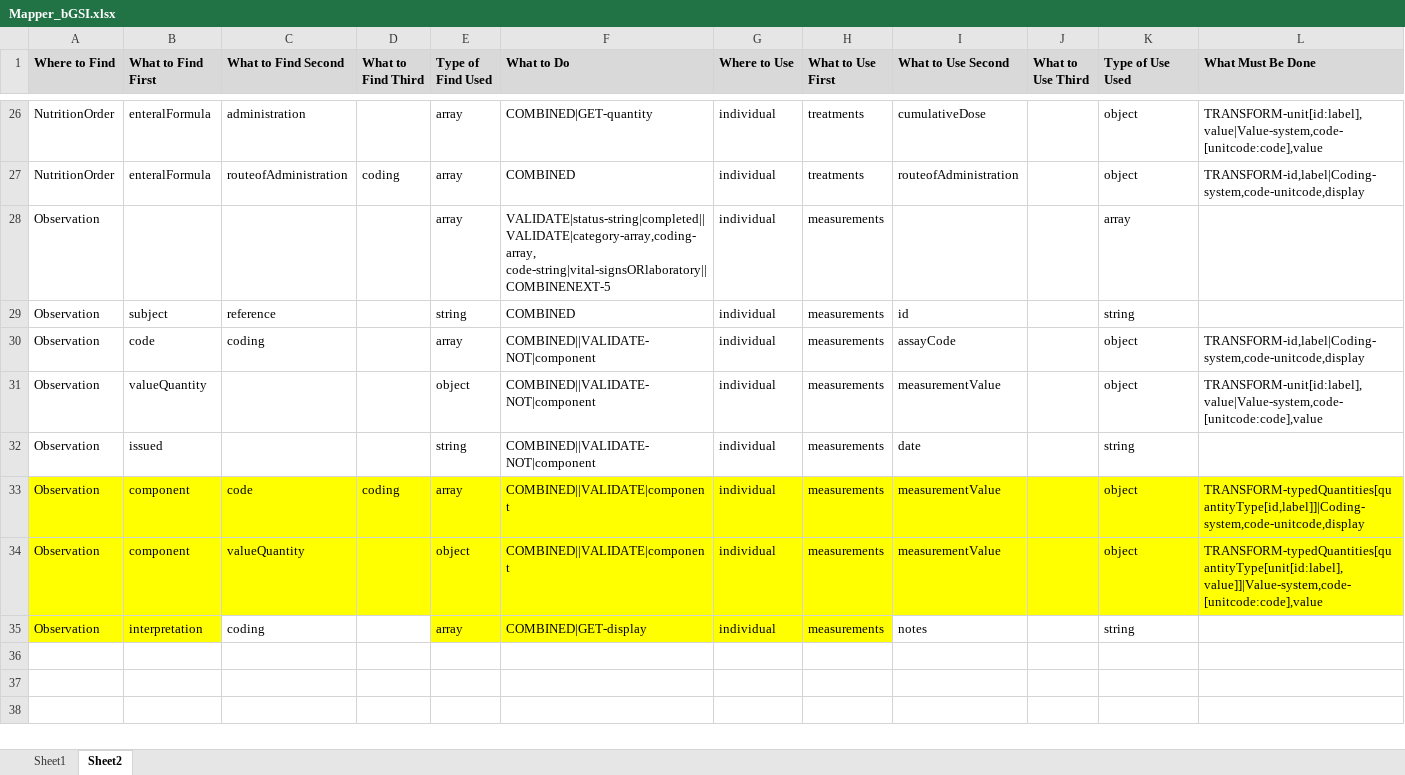
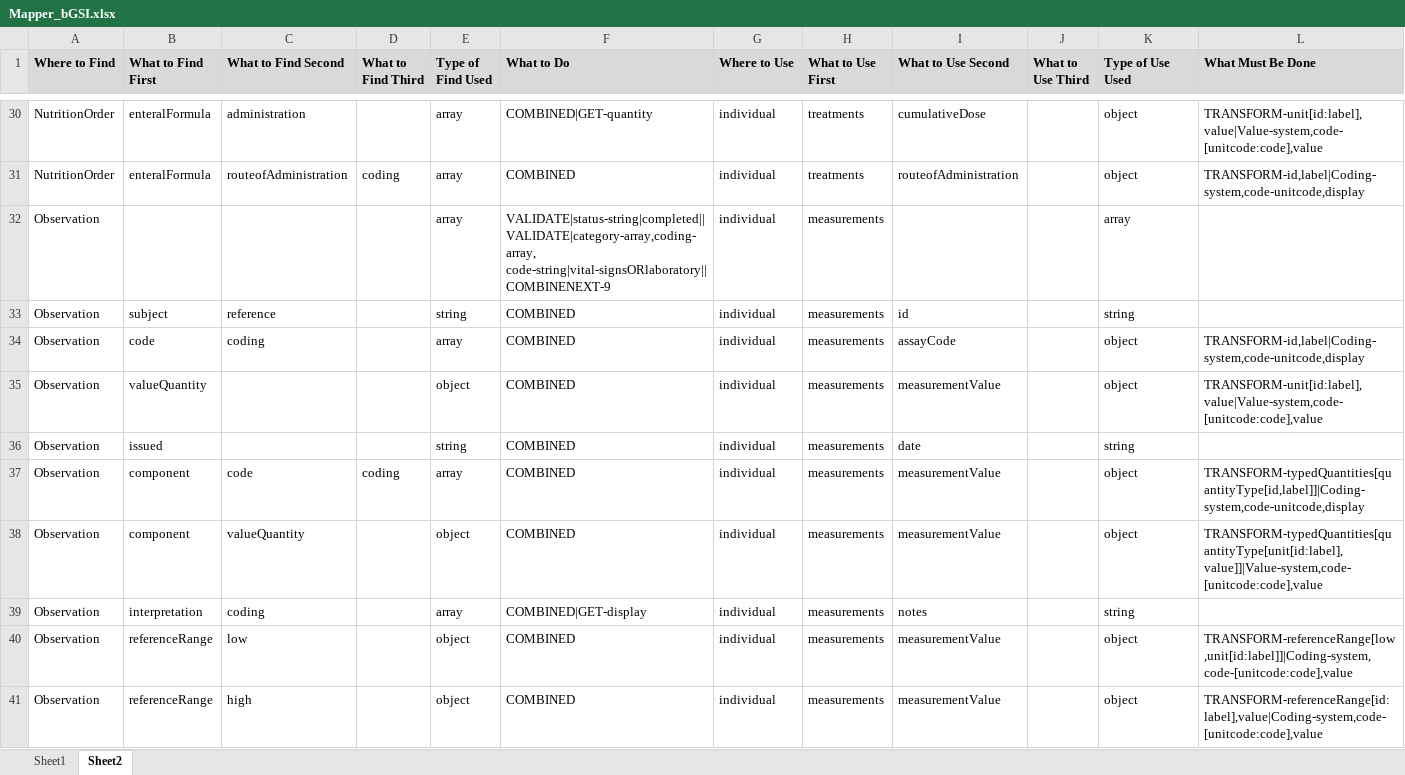
Before and after one commit to swrepo14461/ETL-FHIR-Beacon, an Excel workbook: Mapper_bGSI.xlsx, sheet Sheet2, drawn as a sheet; only a part is shown, gaps mark what is left out; values as stored, in another font and other column widths than the file's, no borders; addresses are those after the commit; rows hold the shown columns only; the diff covers the shown part only; the diff names each change by its address in the sheet, - before the commit and + after, or states it on an @@ line.

```diff
--- a/Mapper_bGSI.xlsx (sheet Sheet2)
+++ b/Mapper_bGSI.xlsx (sheet Sheet2)
-F32 (What to Do): VALIDATE|status-string|completed||VALIDATE|category-array,coding-array, code-string|vital-signsORlaboratory||COMBINENEXT-5
+F32 (What to Do): VALIDATE|status-string|completed||VALIDATE|category-array,coding-array, code-string|vital-signsORlaboratory||COMBINENEXT-9
-F34:F36 (What to Do): COMBINED||VALIDATE-NOT|component
+F34:F36 (What to Do): COMBINED
-A37:L38 fill: #FFFF00
+A37:L38 fill: none
-F37:F38 (What to Do): COMBINED||VALIDATE|component
+F37:F38 (What to Do): COMBINED
-A39:B39 fill: #FFFF00
+A39:B39 fill: none
-E39:H39 fill: #FFFF00
+E39:H39 fill: none
+row 40: Observation | referenceRange | low |  | object | COMBINED | individual | measurements | measurementValue |  | object | TRANSFORM-referenceRange[low,unit[id:label]]|Coding-system,code-[unitcode:code],value
+row 41: Observation | referenceRange | high |  | object | COMBINED | individual | measurements | measurementValue |  | object | TRANSFORM-referenceRange[id:label],value|Coding-system,code-[unitcode:code],value
```
Also changed, not shown: 30 added rows and cell formats elsewhere in this sheet, sheet Sheet1, Mapper.xlsx, 1 other file.
